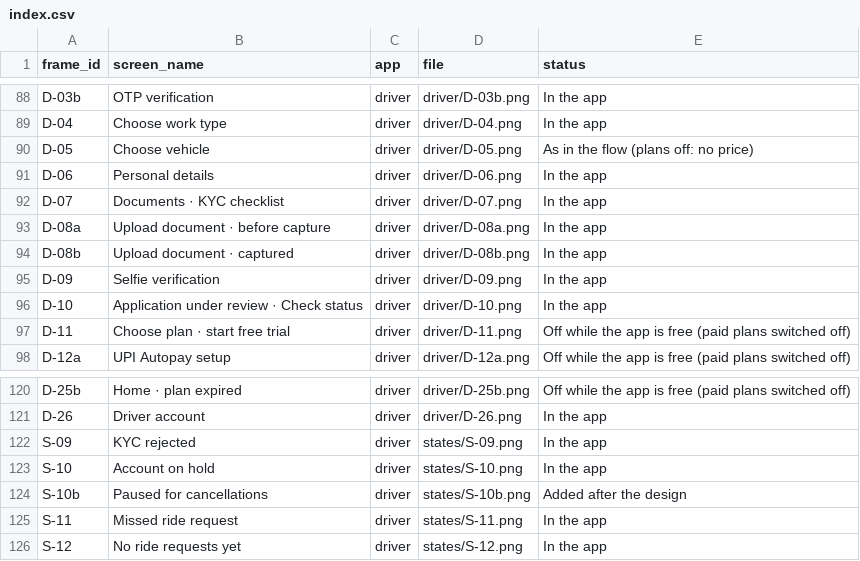
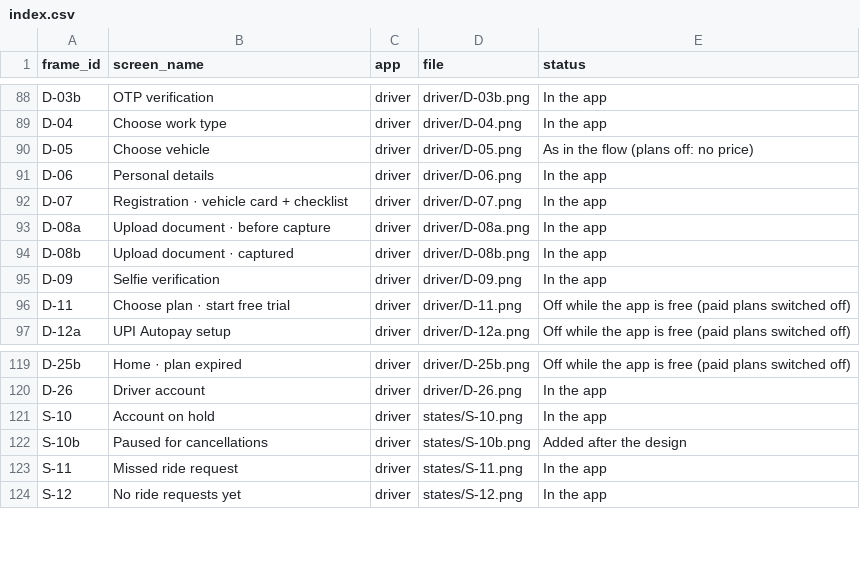
Before and after one commit to sivakrishnacode/rido, a CSV file: docs/design/index.csv, drawn as a sheet; only a part is shown, gaps mark what is left out.

```diff
--- a/docs/design/index.csv
+++ b/docs/design/index.csv
@@ -91,3 +91,3 @@ D-05,Choose vehicle,driver,driver/D-05.png,As in the flow (plans off: no price)
 D-06,Personal details,driver,driver/D-06.png,In the app
-D-07,Documents · KYC checklist,driver,driver/D-07.png,In the app
+D-07,Registration · vehicle card + checklist,driver,driver/D-07.png,In the app
 D-08a,Upload document · before capture,driver,driver/D-08a.png,In the app
@@ -95,3 +95,2 @@ D-08b,Upload document · captured,driver,driver/D-08b.png,In the app
 D-09,Selfie verification,driver,driver/D-09.png,In the app
-D-10,Application under review · Check status,driver,driver/D-10.png,In the app
 D-11,Choose plan · start free trial,driver,driver/D-11.png,Off while the app is free (paid plans switched off)
@@ -121,3 +120,2 @@ D-25b,Home · plan expired,driver,driver/D-25b.png,Off while the app is free (pa
 D-26,Driver account,driver,driver/D-26.png,In the app
-S-09,KYC rejected,driver,states/S-09.png,In the app
 S-10,Account on hold,driver,states/S-10.png,In the app
```
Also changed, not shown: 32 other files.
